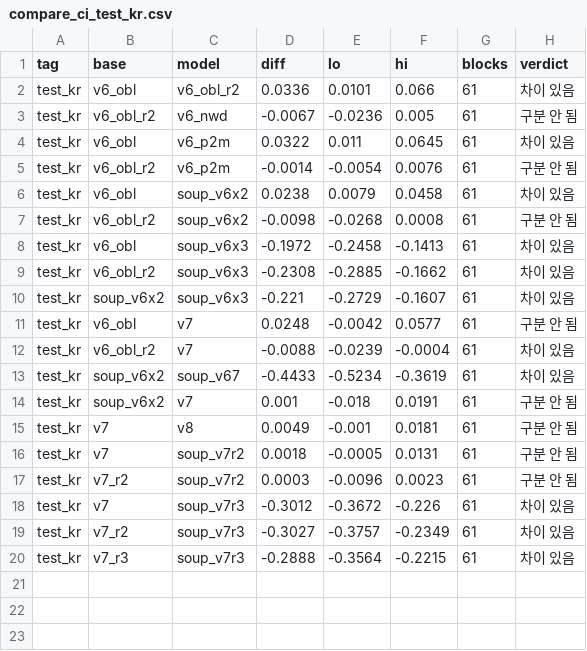
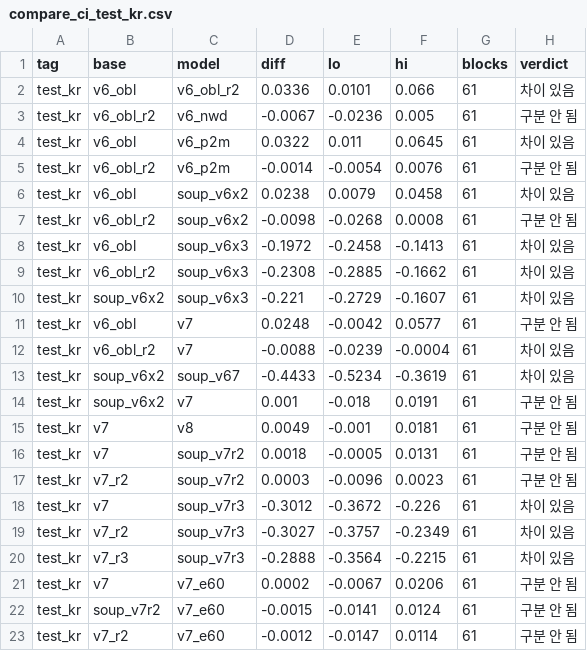
Before and after one commit to tim9985/Capstone, a CSV file: drone_yolo/metrics/compare_ci_test_kr.csv, drawn as a sheet; the diff names each change by its address in the sheet, - before the commit and + after, or states it on an @@ line.

```diff
--- a/drone_yolo/metrics/compare_ci_test_kr.csv
+++ b/drone_yolo/metrics/compare_ci_test_kr.csv
+row 21: test_kr | v7 | v7_e60 | 0.0002 | -0.0067 | 0.0206 | 61 | 구분 안 됨
+row 22: test_kr | soup_v7r2 | v7_e60 | -0.0015 | -0.0141 | 0.0124 | 61 | 구분 안 됨
+row 23: test_kr | v7_r2 | v7_e60 | -0.0012 | -0.0147 | 0.0114 | 61 | 구분 안 됨
```
Also changed, not shown: drone_yolo/metrics/compare_ci_test_obl.csv, drone_yolo/metrics/compare_ci_test_v2.csv, 19 other files.
